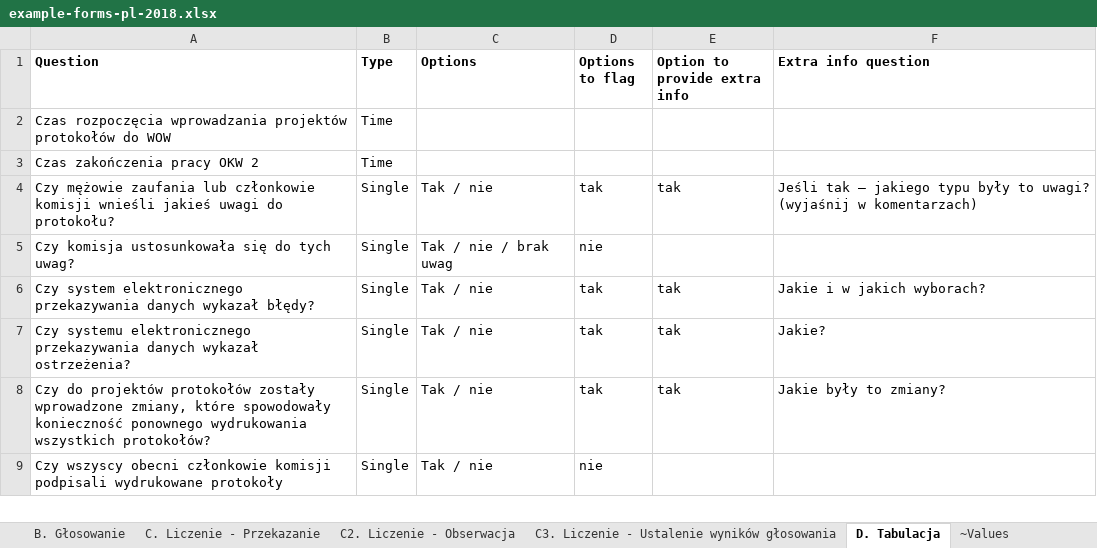
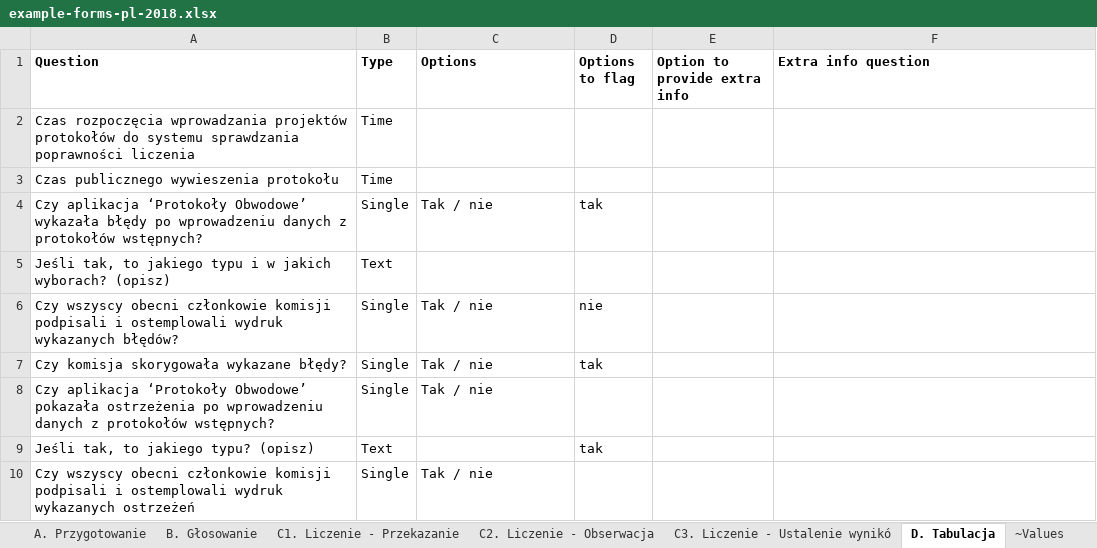
Before and after one commit to epforgpl/monitorizare-vot, an Excel workbook: forms-import/example-forms-pl-2018.xlsx, sheet D. Tabulacja, drawn as a sheet; only a part is shown; values as stored, in another font and other column widths than the file's, no borders; removed rows and columns are numbered as before the commit, all else as after; the diff covers the shown part only; the diff names each change by its address in the sheet, - before the commit and + after, or states it on an @@ line.

```diff
--- a/forms-import/example-forms-pl-2018.xlsx (sheet D. Tabulacja)
+++ b/forms-import/example-forms-pl-2018.xlsx (sheet D. Tabulacja)
-sheet tab: C. Liczenie - Przekazanie
+sheet tab: C1. Liczenie - Przekazanie
-sheet tab: C3. Liczenie - Ustalenie wyników głosowania
+sheet tab: C3. Liczenie - Ustalenie wynikó
-A2 (Question): …protokołów do WOW
+A2 (Question): …protokołów do systemu sprawdzania poprawności liczenia
-A3 (Question): Czas zakończenia pracy OKW 2
+A3 (Question): Czas publicznego wywieszenia protokołu
-row 4: Czy mężowie zaufania lub członkowie komisji wnieśli jakieś uwagi do protokołu? | Single | Tak / nie | tak | tak | Jeśli tak – jakiego typu były to uwagi? (wyjaśnij w komentarzach)
-row 5: Czy komisja ustosunkowała się do tych uwag? | Single | Tak / nie / brak uwag | nie
-row 6: Czy system elektronicznego przekazywania danych wykazał błędy? | Single | Tak / nie | tak | tak | Jakie i w jakich wyborach?
-row 7: Czy systemu elektronicznego przekazywania danych wykazał ostrzeżenia? | Single | Tak / nie | tak | tak | Jakie?
-A4 (Question): Czy do projektów protokołów zostały wprowadzone zmiany, które spowodowały konieczność ponownego wydrukowania wszystkich protokołów?
+A4 (Question): Czy aplikacja ‘Protokoły Obwodowe’ wykazała błędy po wprowadzeniu danych z protokołów wstępnych?
-E4 (Option to provide extra info): tak
+E4 (Option to provide extra info): (empty)
-F4 (Extra info question): Jakie były to zmiany?
+F4 (Extra info question): (empty)
+row 5: Jeśli tak, to jakiego typu i w jakich wyborach? (opisz) | Text
-A6 (Question): …komisji podpisali wydrukowane protokoły
+A6 (Question): …komisji podpisali i ostemplowali wydruk wykazanych błędów?
+row 7: Czy komisja skorygowała wykazane błędy? | Single | Tak / nie | tak
+row 8: Czy aplikacja ‘Protokoły Obwodowe’ pokazała ostrzeżenia po wprowadzeniu danych z protokołów wstępnych? | Single | Tak / nie
+row 9: Jeśli tak, to jakiego typu? (opisz) | Text |  | tak
+row 10: Czy wszyscy obecni członkowie komisji podpisali i ostemplowali wydruk wykazanych ostrzeżeń | Single | Tak / nie
```
Also changed, not shown: 8 added rows and 5 edited cells elsewhere in this sheet, sheet B. Głosowanie, sheet C2. Liczenie - Obserwacja, sheet C3. Liczenie - Ustalenie wynikó, sheet A. Przygotowanie, sheet C1. Liczenie - Przekazanie, sheet ~Versions, 1 more sheet, 2 other files.
